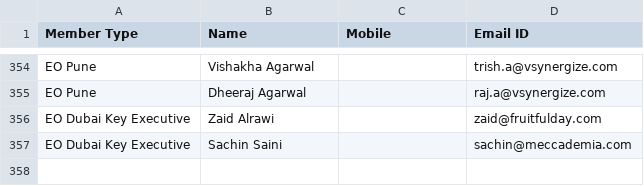
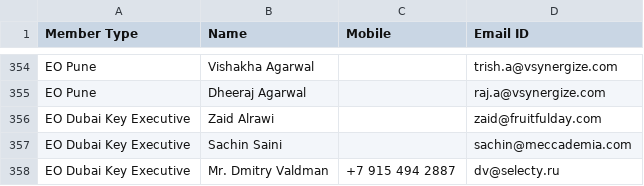
Before and after one commit to nxg-eo/backend, a CSV file: EO Dubai Database.csv, drawn as a sheet; only a part is shown, gaps mark what is left out.

```diff
--- a/EO Dubai Database.csv
+++ b/EO Dubai Database.csv
@@ -358 +358,2 @@ EO Dubai Key Executive,Zaid Alrawi,,zaid@fruitfulday.com
 EO Dubai Key Executive,Sachin Saini,,sachin@meccademia.com
+EO Dubai Key Executive,Mr. Dmitry Valdman ,+7 915 494 2887,dv@selecty.ru
```
